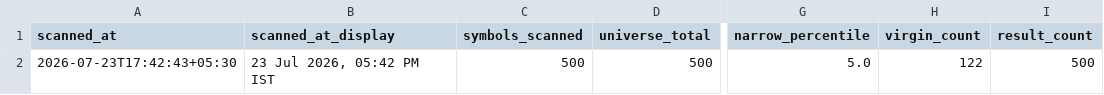
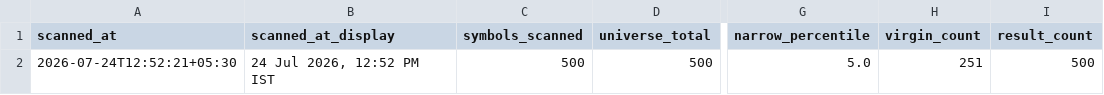
Before and after one commit to anilkumarkmys/breakoutscanner, a CSV file: data_cache/cpr_scan_info.csv, drawn as a sheet; only a part is shown, gaps mark what is left out; the diff names each change by its address in the sheet, - before the commit and + after, or states it on an @@ line.

```diff
--- a/data_cache/cpr_scan_info.csv
+++ b/data_cache/cpr_scan_info.csv
-A2 (scanned_at): 2026-07-23T17:42:43+05:30
+A2 (scanned_at): 2026-07-24T12:52:21+05:30
-B2 (scanned_at_display): 23 Jul 2026, 05:42 PM IST
+B2 (scanned_at_display): 24 Jul 2026, 12:52 PM IST
-H2 (virgin_count): 122
+H2 (virgin_count): 251
```
Also changed, not shown: data_cache/scan_info.csv, 4 other files.
